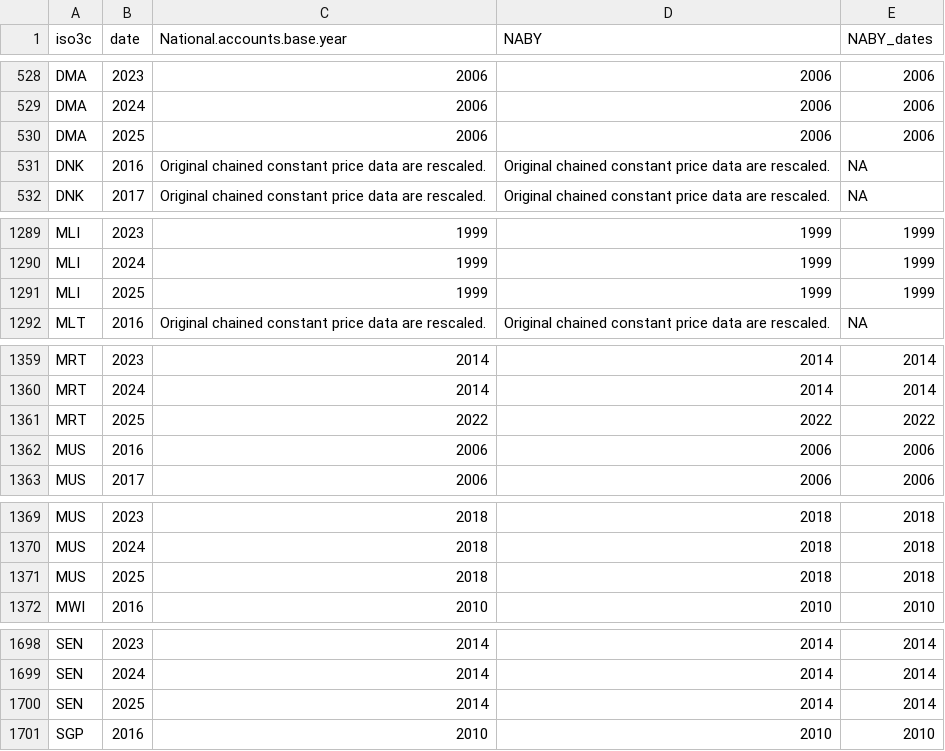
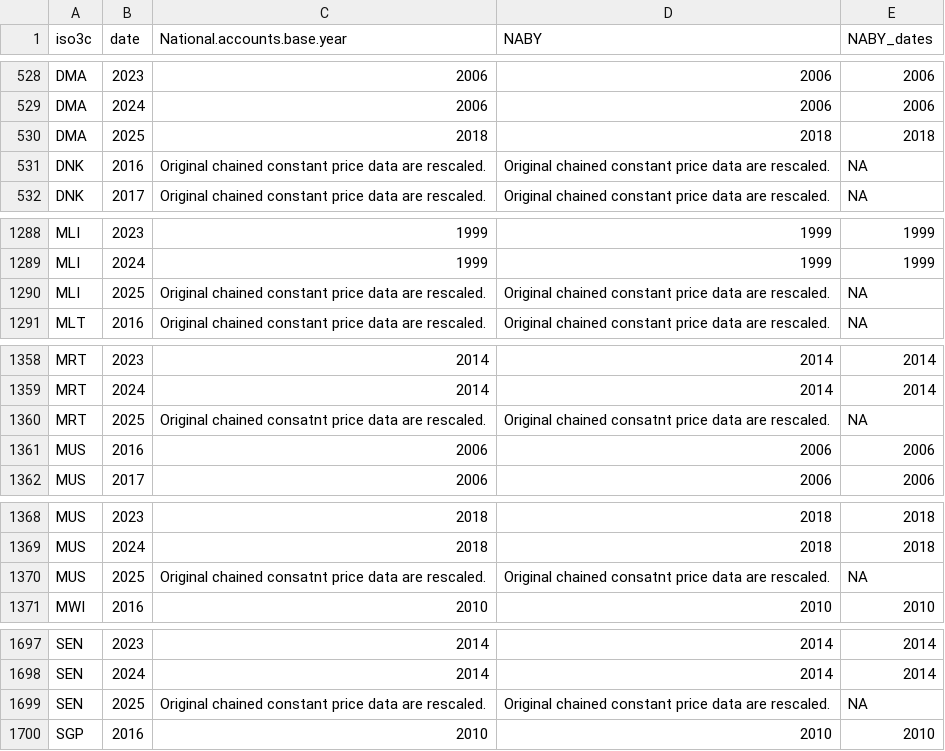
Before and after one commit to worldbank/SPI, a CSV file: 01_raw_data/5.2_DISM/D5.2.2.NABY_raw_metadata.csv, drawn as a sheet; only a part is shown, gaps mark what is left out; the diff covers the shown part only.

```diff
--- a/01_raw_data/5.2_DISM/D5.2.2.NABY_raw_metadata.csv
+++ b/01_raw_data/5.2_DISM/D5.2.2.NABY_raw_metadata.csv
@@ -529,3 +529,3 @@
 "DMA",2024,"2006","2006","2006"
-"DMA",2025,"2006","2006","2006"
+"DMA",2025,"2018","2018","2018"
 "DNK",2016,"Original chained constant price data are rescaled.","Original chained constant price data are rescaled.",NA
@@ -1290,3 +1289,3 @@
 "MLI",2024,"1999","1999","1999"
-"MLI",2025,"1999","1999","1999"
+"MLI",2025,"Original chained constant price data are rescaled.","Original chained constant price data are rescaled.",NA
 "MLT",2016,"Original chained constant price data are rescaled.","Original chained constant price data are rescaled.",NA
@@ -1360,3 +1359,3 @@
 "MRT",2024,"2014","2014","2014"
-"MRT",2025,"2022","2022","2022"
+"MRT",2025,"Original chained consatnt price data are rescaled.","Original chained consatnt price data are rescaled.",NA
 "MUS",2016,"2006","2006","2006"
@@ -1370,3 +1369,3 @@
 "MUS",2024,"2018","2018","2018"
-"MUS",2025,"2018","2018","2018"
+"MUS",2025,"Original chained consatnt price data are rescaled.","Original chained consatnt price data are rescaled.",NA
 "MWI",2016,"2010","2010","2010"
@@ -1699,3 +1698,3 @@
 "SEN",2024,"2014","2014","2014"
-"SEN",2025,"2014","2014","2014"
+"SEN",2025,"Original chained constant price data are rescaled.","Original chained constant price data are rescaled.",NA
 "SGP",2016,"2010","2010","2010"
```
Also changed, not shown: 1 removed row and 24 edited cells elsewhere in this file, 01_raw_data/4.1_SOCS/ilo_library_public_studies.csv, 01_raw_data/metadata/WDI_metadata_2025.csv, 12 other files.
